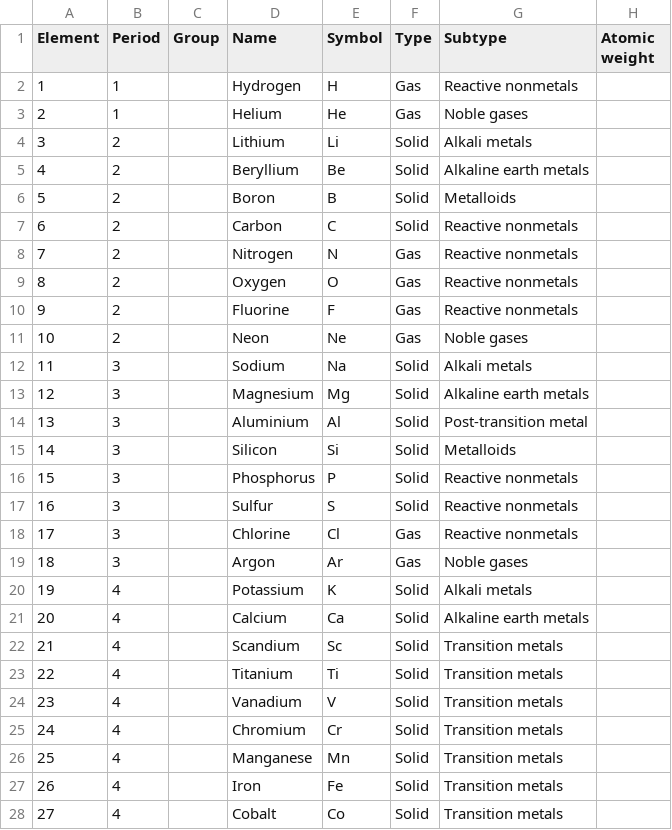
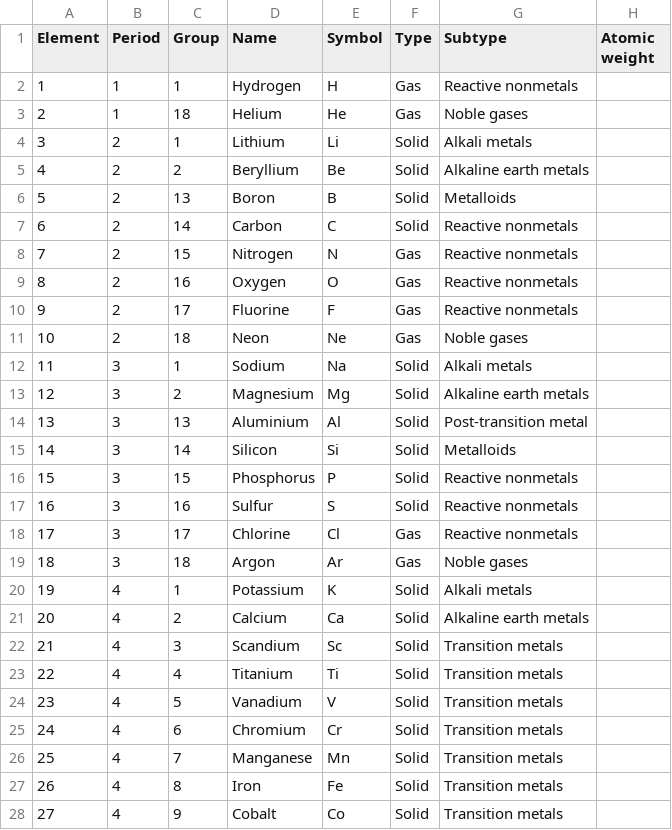
Before and after one commit to SamantazFox/periodic-table-generator, a CSV file: elements.csv, drawn as a sheet; only a part is shown; the diff covers the shown part only.

Commit message:
Add the missing 'group' data in elements.csv
Also use A and L for Actinides and Lanthanides, repectively.

```diff
--- a/elements.csv
+++ b/elements.csv
@@ -1,28 +1,28 @@
 "Element","Period","Group","Name","Symbol","Type","Subtype","Atomic weight"
-1,1,,"Hydrogen","H","Gas","Reactive nonmetals",
-2,1,,"Helium","He","Gas","Noble gases",
-3,2,,"Lithium","Li","Solid","Alkali metals",
-4,2,,"Beryllium","Be","Solid","Alkaline earth metals",
-5,2,,"Boron","B","Solid","Metalloids",
-6,2,,"Carbon","C","Solid","Reactive nonmetals",
-7,2,,"Nitrogen","N","Gas","Reactive nonmetals",
-8,2,,"Oxygen","O","Gas","Reactive nonmetals",
-9,2,,"Fluorine","F","Gas","Reactive nonmetals",
-10,2,,"Neon","Ne","Gas","Noble gases",
-11,3,,"Sodium","Na",Solid,"Alkali metals",
-12,3,,"Magnesium","Mg","Solid","Alkaline earth metals",
-13,3,,"Aluminium","Al","Solid","Post-transition metal",
-14,3,,"Silicon","Si",Solid,"Metalloids",
-15,3,,"Phosphorus","P","Solid","Reactive nonmetals",
-16,3,,"Sulfur","S","Solid","Reactive nonmetals",
-17,3,,"Chlorine","Cl","Gas","Reactive nonmetals",
-18,3,,"Argon","Ar","Gas","Noble gases",
-19,4,,"Potassium","K","Solid","Alkali metals",
-20,4,,"Calcium","Ca","Solid","Alkaline earth metals",
-21,4,,"Scandium","Sc","Solid","Transition metals",
-22,4,,"Titanium","Ti","Solid","Transition metals",
-23,4,,"Vanadium","V","Solid","Transition metals",
-24,4,,"Chromium","Cr","Solid","Transition metals",
-25,4,,"Manganese","Mn","Solid","Transition metals",
-26,4,,"Iron","Fe","Solid","Transition metals",
-27,4,,"Cobalt","Co","Solid","Transition metals",
+1,1,1,"Hydrogen","H","Gas","Reactive nonmetals",
+2,1,18,"Helium","He","Gas","Noble gases",
+3,2,1,"Lithium","Li","Solid","Alkali metals",
+4,2,2,"Beryllium","Be","Solid","Alkaline earth metals",
+5,2,13,"Boron","B","Solid","Metalloids",
+6,2,14,"Carbon","C","Solid","Reactive nonmetals",
+7,2,15,"Nitrogen","N","Gas","Reactive nonmetals",
+8,2,16,"Oxygen","O","Gas","Reactive nonmetals",
+9,2,17,"Fluorine","F","Gas","Reactive nonmetals",
+10,2,18,"Neon","Ne","Gas","Noble gases",
+11,3,1,"Sodium","Na",Solid,"Alkali metals",
+12,3,2,"Magnesium","Mg","Solid","Alkaline earth metals",
+13,3,13,"Aluminium","Al","Solid","Post-transition metal",
+14,3,14,"Silicon","Si",Solid,"Metalloids",
+15,3,15,"Phosphorus","P","Solid","Reactive nonmetals",
+16,3,16,"Sulfur","S","Solid","Reactive nonmetals",
+17,3,17,"Chlorine","Cl","Gas","Reactive nonmetals",
+18,3,18,"Argon","Ar","Gas","Noble gases",
+19,4,1,"Potassium","K","Solid","Alkali metals",
+20,4,2,"Calcium","Ca","Solid","Alkaline earth metals",
+21,4,3,"Scandium","Sc","Solid","Transition metals",
+22,4,4,"Titanium","Ti","Solid","Transition metals",
+23,4,5,"Vanadium","V","Solid","Transition metals",
+24,4,6,"Chromium","Cr","Solid","Transition metals",
+25,4,7,"Manganese","Mn","Solid","Transition metals",
+26,4,8,"Iron","Fe","Solid","Transition metals",
+27,4,9,"Cobalt","Co","Solid","Transition metals",
```
Also changed, not shown: 119 edited cells elsewhere in this file.
